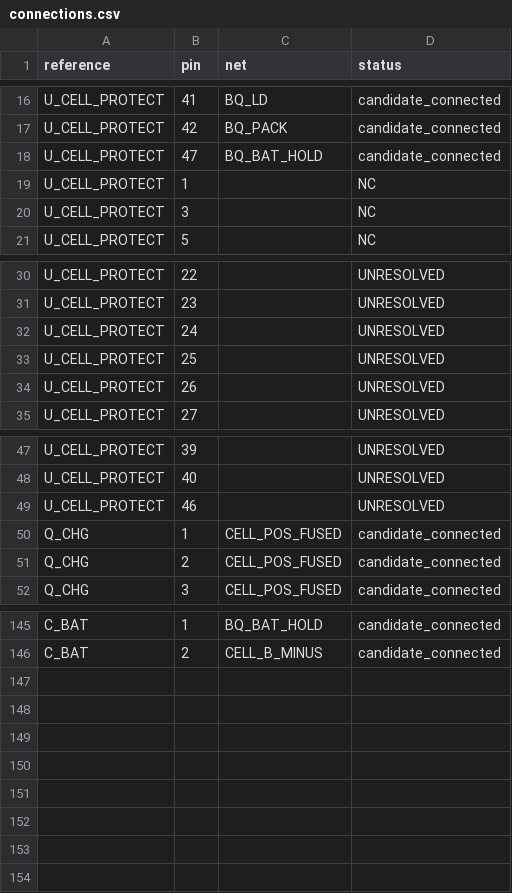
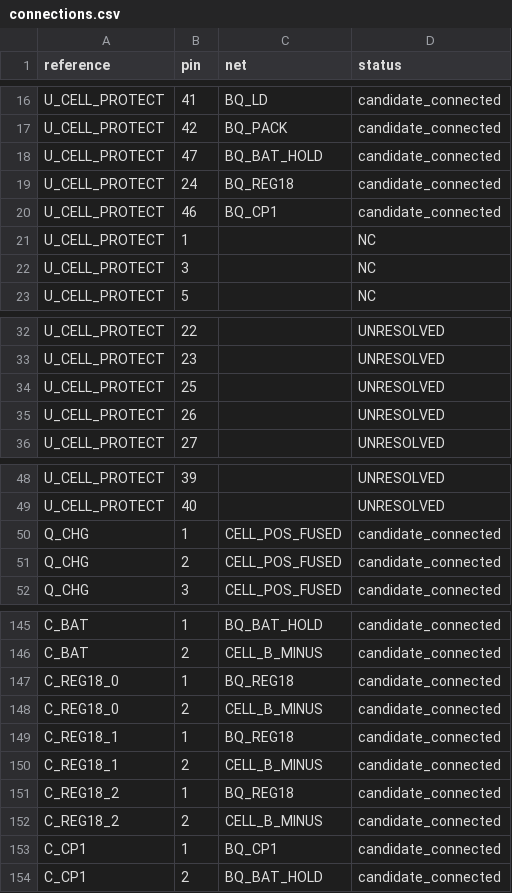
Before and after one commit to meganetaaan/stack-chan-mujoco, a CSV file: schematics/power/battery_protection_integration_candidate_v1/connections.csv, drawn as a sheet; only a part is shown, gaps mark what is left out.

Commit message:
Connect REG18 and charge pump capacitor candidates

```diff
--- a/schematics/power/battery_protection_integration_candidate_v1/connections.csv
+++ b/schematics/power/battery_protection_integration_candidate_v1/connections.csv
@@ -18,2 +18,4 @@ U_CELL_PROTECT,42,BQ_PACK,candidate_connected
 U_CELL_PROTECT,47,BQ_BAT_HOLD,candidate_connected
+U_CELL_PROTECT,24,BQ_REG18,candidate_connected
+U_CELL_PROTECT,46,BQ_CP1,candidate_connected
 U_CELL_PROTECT,1,,NC
@@ -31,3 +33,2 @@ U_CELL_PROTECT,22,,UNRESOLVED
 U_CELL_PROTECT,23,,UNRESOLVED
-U_CELL_PROTECT,24,,UNRESOLVED
 U_CELL_PROTECT,25,,UNRESOLVED
@@ -48,3 +49,2 @@ U_CELL_PROTECT,39,,UNRESOLVED
 U_CELL_PROTECT,40,,UNRESOLVED
-U_CELL_PROTECT,46,,UNRESOLVED
 Q_CHG,1,CELL_POS_FUSED,candidate_connected
@@ -146 +146,9 @@ C_BAT,1,BQ_BAT_HOLD,candidate_connected
 C_BAT,2,CELL_B_MINUS,candidate_connected
+C_REG18_0,1,BQ_REG18,candidate_connected
+C_REG18_0,2,CELL_B_MINUS,candidate_connected
+C_REG18_1,1,BQ_REG18,candidate_connected
+C_REG18_1,2,CELL_B_MINUS,candidate_connected
+C_REG18_2,1,BQ_REG18,candidate_connected
+C_REG18_2,2,CELL_B_MINUS,candidate_connected
+C_CP1,1,BQ_CP1,candidate_connected
+C_CP1,2,BQ_BAT_HOLD,candidate_connected
```
Also changed, not shown: schematics/power/battery_protection_integration_candidate_v1/bom.csv, 4 other files.
